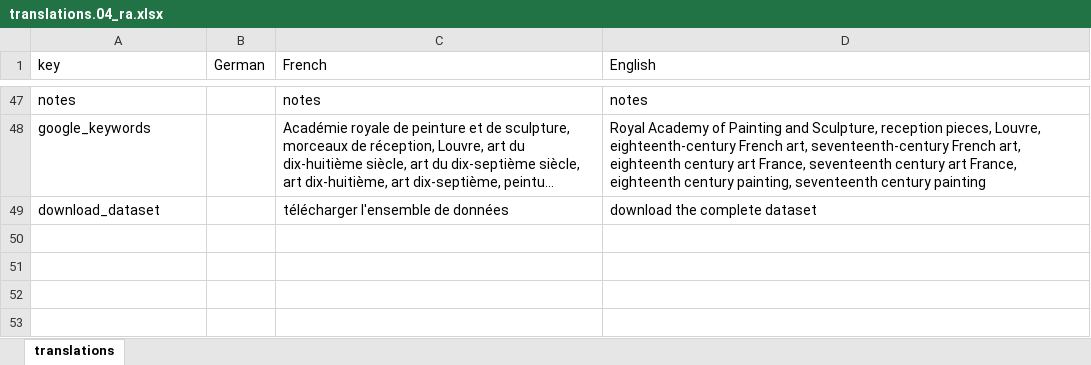
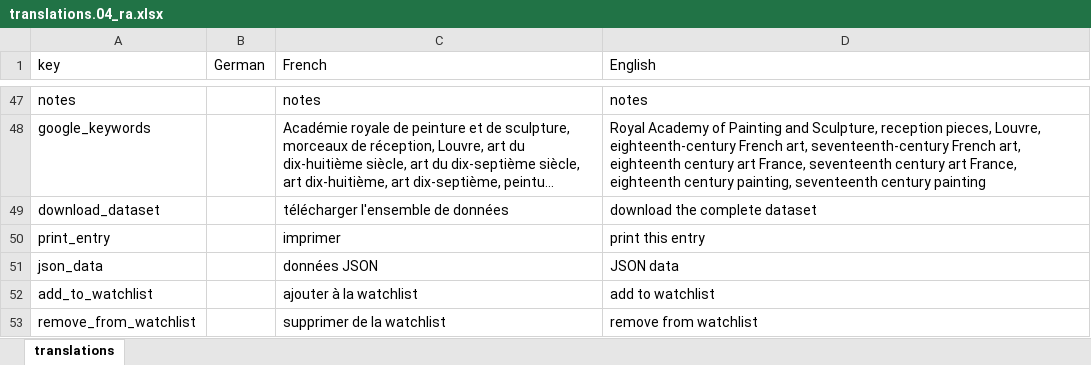
Before and after one commit to dfk-paris/reception_academie, an Excel workbook: data/translations.04_ra.xlsx, sheet translations, drawn as a sheet; only a part is shown, gaps mark what is left out; long unchanged cells end in …; values as stored, in another font and other column widths than the file's, no borders; the diff names each change by its address in the sheet, - before the commit and + after, or states it on an @@ line.

```diff
--- a/data/translations.04_ra.xlsx (sheet translations)
+++ b/data/translations.04_ra.xlsx (sheet translations)
+row 50: print_entry |  | imprimer | print this entry
+row 51: json_data |  | données JSON | JSON data
+row 52: add_to_watchlist |  | ajouter à la watchlist | add to watchlist
+row 53: remove_from_watchlist |  | supprimer de la watchlist | remove from watchlist
```
Also changed, not shown: 2 other files.
